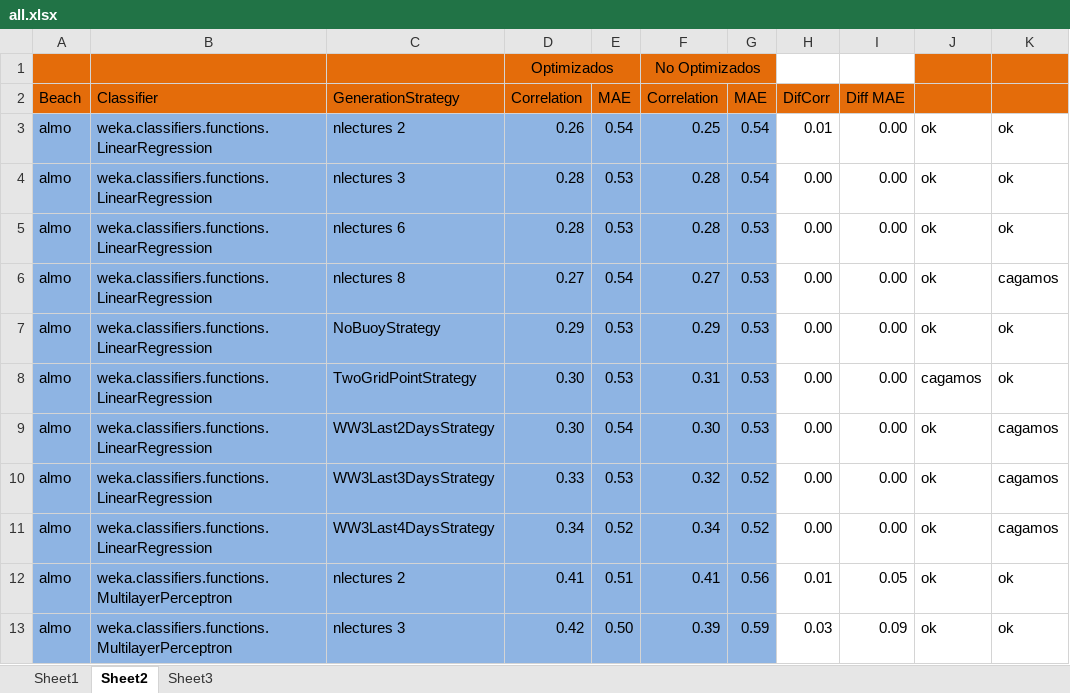
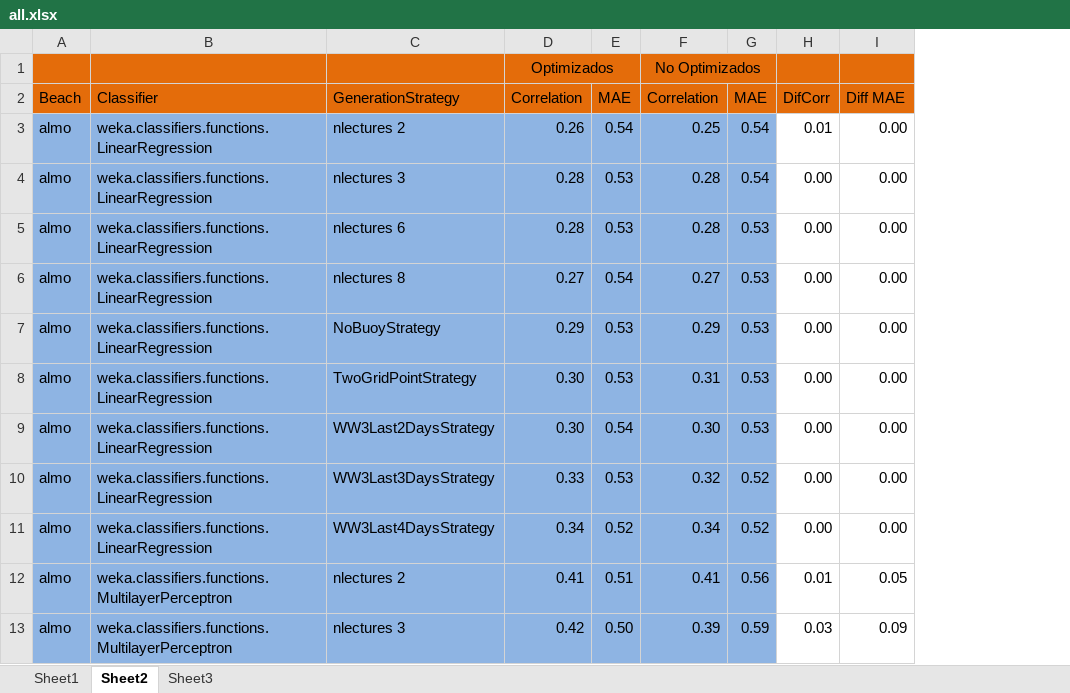
Before and after one commit to jaffadog/neuralito, an Excel workbook: neuralito/ArfGen/docs/Entregas/Informe Final/capitulo 4/ultimo/all.xlsx, sheet Sheet2, drawn as a sheet; only a part is shown; values as stored, in another font and other column widths than the file's, no borders; conditional formats not drawn; the diff names each change by its address in the sheet, - before the commit and + after, or states it on an @@ line.

```diff
--- a/neuralito/ArfGen/docs/Entregas/Informe Final/capitulo 4/ultimo/all.xlsx (sheet Sheet2)
+++ b/neuralito/ArfGen/docs/Entregas/Informe Final/capitulo 4/ultimo/all.xlsx (sheet Sheet2)
-column J, rows 3-13: ok | ok | ok | ok | ok | cagamos | ok | ok | ok | ok | ok
-column K, rows 3-13: ok | ok | ok | cagamos | ok | ok | cagamos | cagamos | cagamos | ok | ok
-H1:I1 fill: none
+H1:I1 fill: #E46C0A
```
